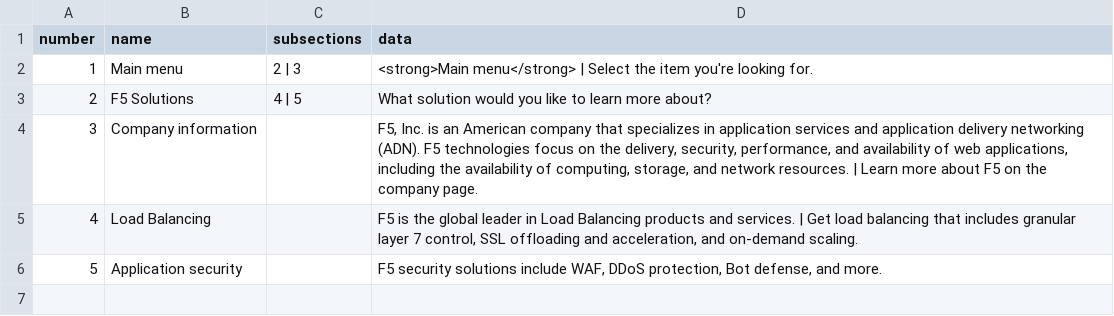
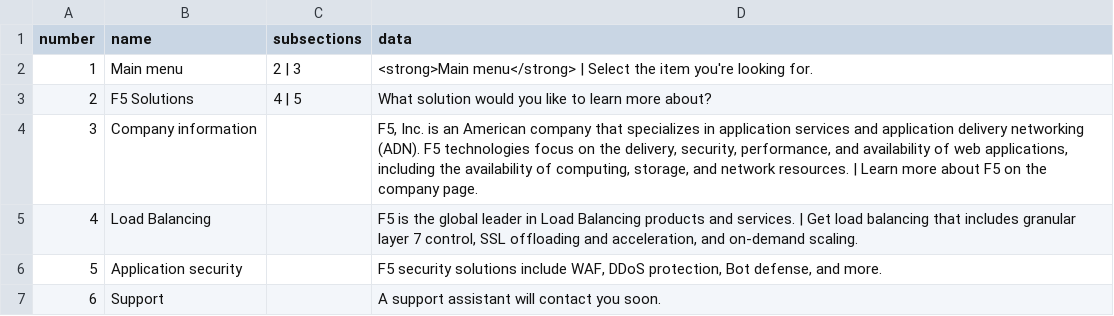
Before and after one commit to ruthvik-17/F5_Chatbot, a CSV file: menu.csv, drawn as a sheet.

```diff
--- a/menu.csv
+++ b/menu.csv
@@ -6 +6,2 @@ number,name,subsections,data
 5,Application security,,"F5 security solutions include WAF, DDoS protection, Bot defense, and more."
+6,Support,,"A support assistant will contact you soon."
```
Also changed, not shown: 3 other files.
